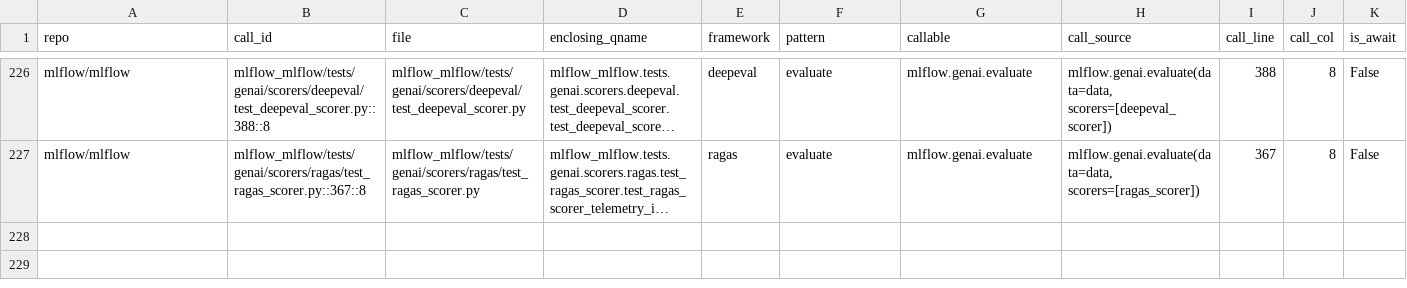
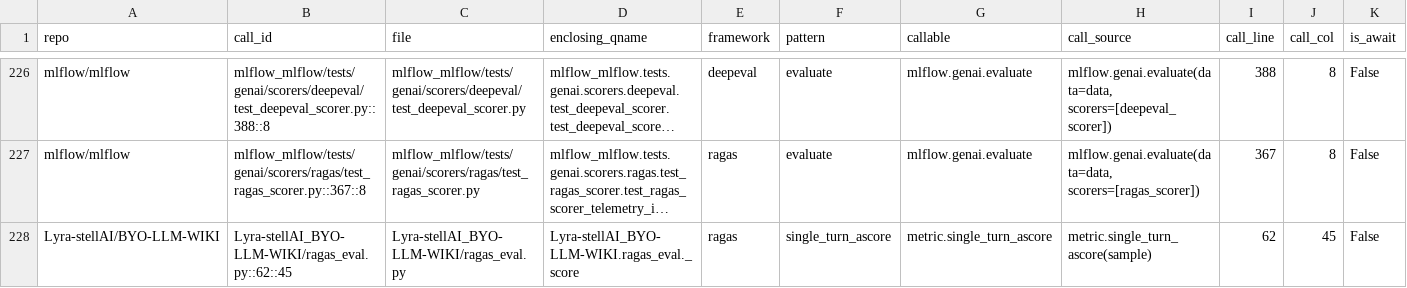
Before and after one commit to SethJonesIntern/GitHubSearch, a CSV file: pipeline/artifacts/eval_calls_all.csv, drawn as a sheet; only a part is shown, gaps mark what is left out; long unchanged cells end in …; rows hold the shown columns only; the diff covers the shown part only; the diff names each change by its address in the sheet, - before the commit and + after, or states it on an @@ line.

```diff
--- a/pipeline/artifacts/eval_calls_all.csv
+++ b/pipeline/artifacts/eval_calls_all.csv
+row 228: Lyra-stellAI/BYO-LLM-WIKI | Lyra-stellAI_BYO-LLM-WIKI/ragas_eval.py::62::45 | Lyra-stellAI_BYO-LLM-WIKI/ragas_eval.py | Lyra-stellAI_BYO-LLM-WIKI.ragas_eval._score | ragas | single_turn_ascore | metric.single_turn_ascore | metric.single_turn_ascore(sample) | 62 | 45 | False
```
Also changed, not shown: 1 added row elsewhere in this file, pipeline/artifacts/analysis/calls_by_import_name.csv, pipeline/artifacts/analysis/nd_tests_by_repo.csv, 35 other files.
